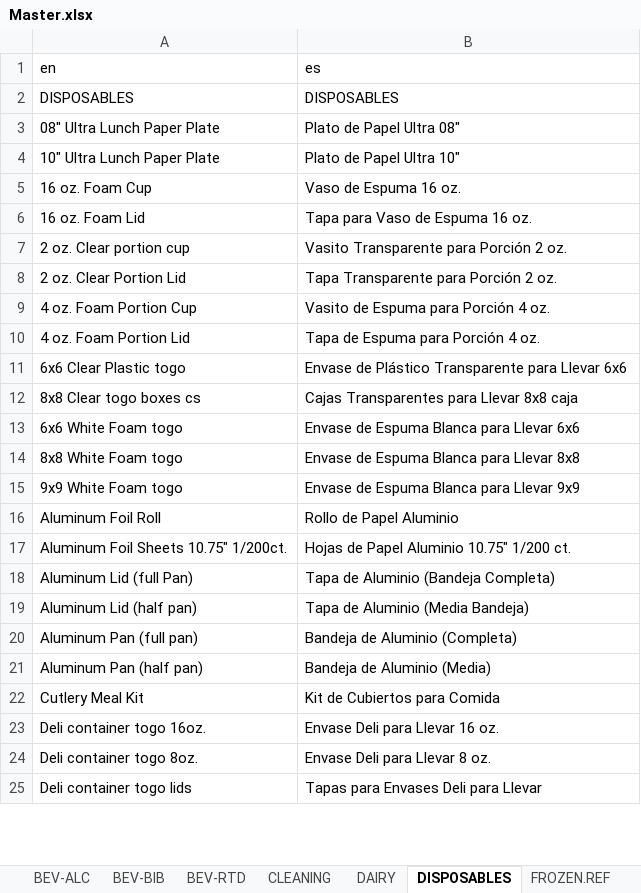
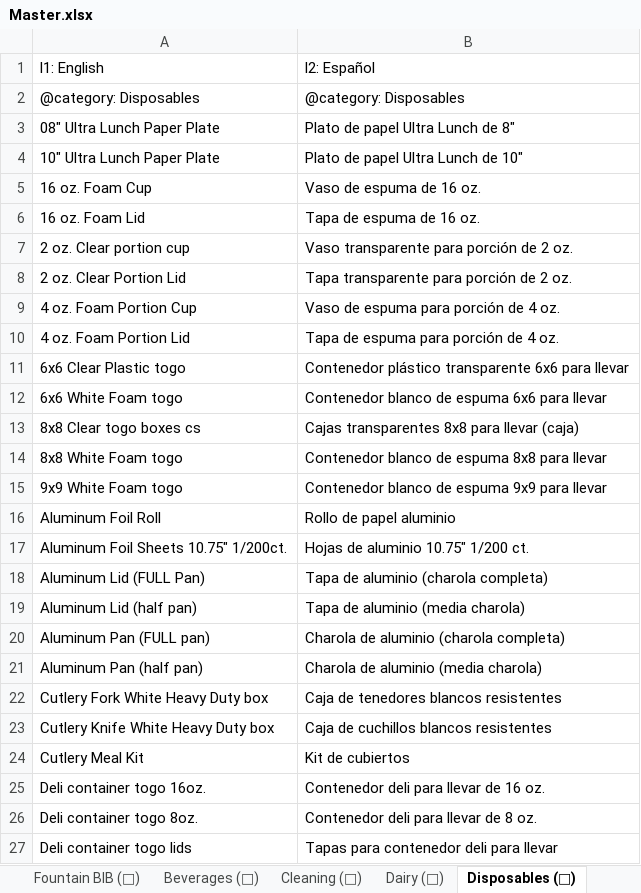
Before and after one commit to bsides230/Inventory, an Excel workbook: item master/Master.xlsx, sheet Disposables (🥡), drawn as a sheet; only a part is shown; values as stored, in another font and other column widths than the file's, no borders; removed rows and columns are numbered as before the commit, all else as after; the diff covers the shown part only; the diff names each change by its address in the sheet, - before the commit and + after, or states it on an @@ line.

Commit message:
Revert "docs: update master inventory format guide and master sheet"

```diff
--- a/item master/Master.xlsx (sheet Disposables (🥡))
+++ b/item master/Master.xlsx (sheet Disposables (🥡))
-sheet tab: BEV-BIB
+sheet tab: Fountain BIB (🧃)
-sheet tab: BEV-RTD
+sheet tab: Beverages (🥤)
-sheet tab: CLEANING
+sheet tab: Cleaning (🧹)
-sheet tab: DAIRY
+sheet tab: Dairy (🧀)
-sheet tab: DISPOSABLES
+sheet tab: Disposables (🥡)
-row 1: en | es
-row 2: DISPOSABLES | DISPOSABLES
+row 1: l1: English | l2: Español
+row 2: @category: Disposables | @category: Disposables
-B3: Plato de Papel Ultra 08"
+B3: Plato de papel Ultra Lunch de 8"
-B4: Plato de Papel Ultra 10"
+B4: Plato de papel Ultra Lunch de 10"
-B5: Vaso de Espuma 16 oz.
+B5: Vaso de espuma de 16 oz.
-B6: Tapa para Vaso de Espuma 16 oz.
+B6: Tapa de espuma de 16 oz.
-B7: Vasito Transparente para Porción 2 oz.
+B7: Vaso transparente para porción de 2 oz.
-B8: Tapa Transparente para Porción 2 oz.
+B8: Tapa transparente para porción de 2 oz.
-B9: Vasito de Espuma para Porción 4 oz.
+B9: Vaso de espuma para porción de 4 oz.
-B10: Tapa de Espuma para Porción 4 oz.
+B10: Tapa de espuma para porción de 4 oz.
-B11: Envase de Plástico Transparente para Llevar 6x6
+B11: Contenedor plástico transparente 6x6 para llevar
+row 12: 6x6 White Foam togo | Contenedor blanco de espuma 6x6 para llevar
-B13: Cajas Transparentes para Llevar 8x8 caja
+B13: Cajas transparentes 8x8 para llevar (caja)
-row 13: 6x6 White Foam togo | Envase de Espuma Blanca para Llevar 6x6
-B14: Envase de Espuma Blanca para Llevar 8x8
+B14: Contenedor blanco de espuma 8x8 para llevar
-B15: Envase de Espuma Blanca para Llevar 9x9
+B15: Contenedor blanco de espuma 9x9 para llevar
-B16: Rollo de Papel Aluminio
+B16: Rollo de papel aluminio
-B17: Hojas de Papel Aluminio 10.75" 1/200 ct.
+B17: Hojas de aluminio 10.75" 1/200 ct.
-row 18: Aluminum Lid (full Pan) | Tapa de Aluminio (Bandeja Completa)
+row 18: Aluminum Lid (FULL Pan) | Tapa de aluminio (charola completa)
-B19: Tapa de Aluminio (Media Bandeja)
+B19: Tapa de aluminio (media charola)
-row 20: Aluminum Pan (full pan) | Bandeja de Aluminio (Completa)
+row 20: Aluminum Pan (FULL pan) | Charola de aluminio (charola completa)
-B21: Bandeja de Aluminio (Media)
+B21: Charola de aluminio (media charola)
+row 22: Cutlery Fork White Heavy Duty box | Caja de tenedores blancos resistentes
+row 23: Cutlery Knife White Heavy Duty box | Caja de cuchillos blancos resistentes
-B24: Kit de Cubiertos para Comida
+B24: Kit de cubiertos
-B25: Envase Deli para Llevar 16 oz.
+B25: Contenedor deli para llevar de 16 oz.
-B26: Envase Deli para Llevar 8 oz.
+B26: Contenedor deli para llevar de 8 oz.
-B27: Tapas para Envases Deli para Llevar
+B27: Tapas para contenedor deli para llevar
```
Also changed, not shown: 6 added rows, 6 removed rows and 19 edited cells elsewhere in this sheet, sheet Dry Grocery (🌾), sheet Alcohol (🍺), sheet Prepared (🍲), sheet Meats (🥩), sheet Produce (🥦), sheet Beverages (🥤), 5 more sheets, other sheet tabs, 22 other files.
